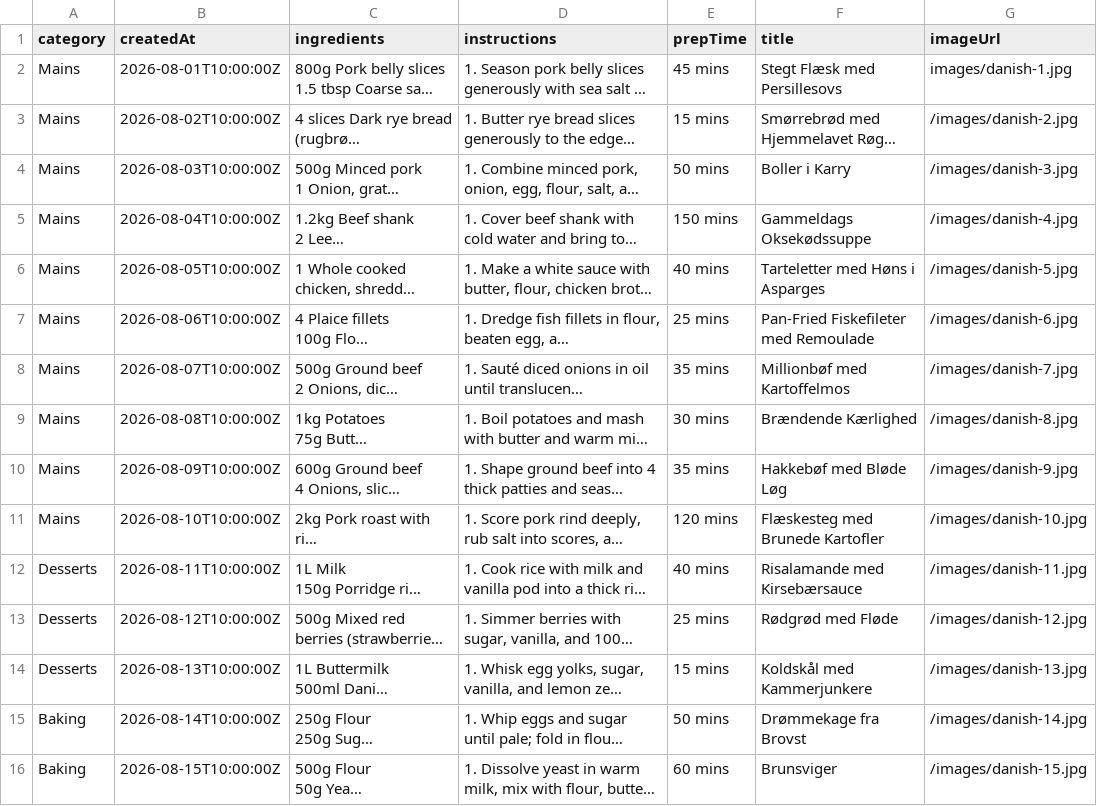
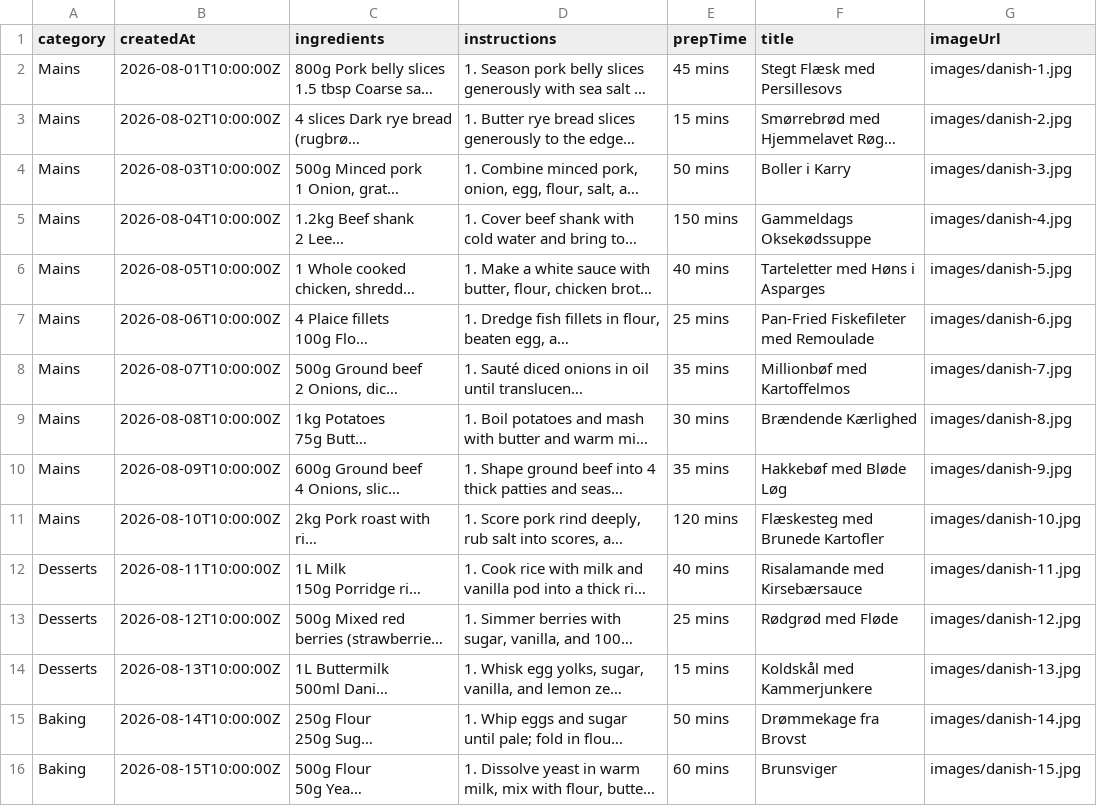
Before and after one commit to klausjensendk/sbmk-web-app, a CSV file: public/sbmk_200_recipes_database.csv, drawn as a sheet; only a part is shown; long unchanged cells end in …; the diff covers the shown part only; the diff names each change by its address in the sheet, - before the commit and + after, or states it on an @@ line.

```diff
--- a/public/sbmk_200_recipes_database.csv
+++ b/public/sbmk_200_recipes_database.csv
-G3 (imageUrl): /images/danish-2.jpg
+G3 (imageUrl): images/danish-2.jpg
-G4 (imageUrl): /images/danish-3.jpg
+G4 (imageUrl): images/danish-3.jpg
-G5 (imageUrl): /images/danish-4.jpg
+G5 (imageUrl): images/danish-4.jpg
-G6 (imageUrl): /images/danish-5.jpg
+G6 (imageUrl): images/danish-5.jpg
-G7 (imageUrl): /images/danish-6.jpg
+G7 (imageUrl): images/danish-6.jpg
-G8 (imageUrl): /images/danish-7.jpg
+G8 (imageUrl): images/danish-7.jpg
-G9 (imageUrl): /images/danish-8.jpg
+G9 (imageUrl): images/danish-8.jpg
-G10 (imageUrl): /images/danish-9.jpg
+G10 (imageUrl): images/danish-9.jpg
-G11 (imageUrl): /images/danish-10.jpg
+G11 (imageUrl): images/danish-10.jpg
-G12 (imageUrl): /images/danish-11.jpg
+G12 (imageUrl): images/danish-11.jpg
-G13 (imageUrl): /images/danish-12.jpg
+G13 (imageUrl): images/danish-12.jpg
-G14 (imageUrl): /images/danish-13.jpg
+G14 (imageUrl): images/danish-13.jpg
-G15 (imageUrl): /images/danish-14.jpg
+G15 (imageUrl): images/danish-14.jpg
-G16 (imageUrl): /images/danish-15.jpg
+G16 (imageUrl): images/danish-15.jpg
```
Also changed, not shown: 185 edited cells elsewhere in this file, 15 other files.
